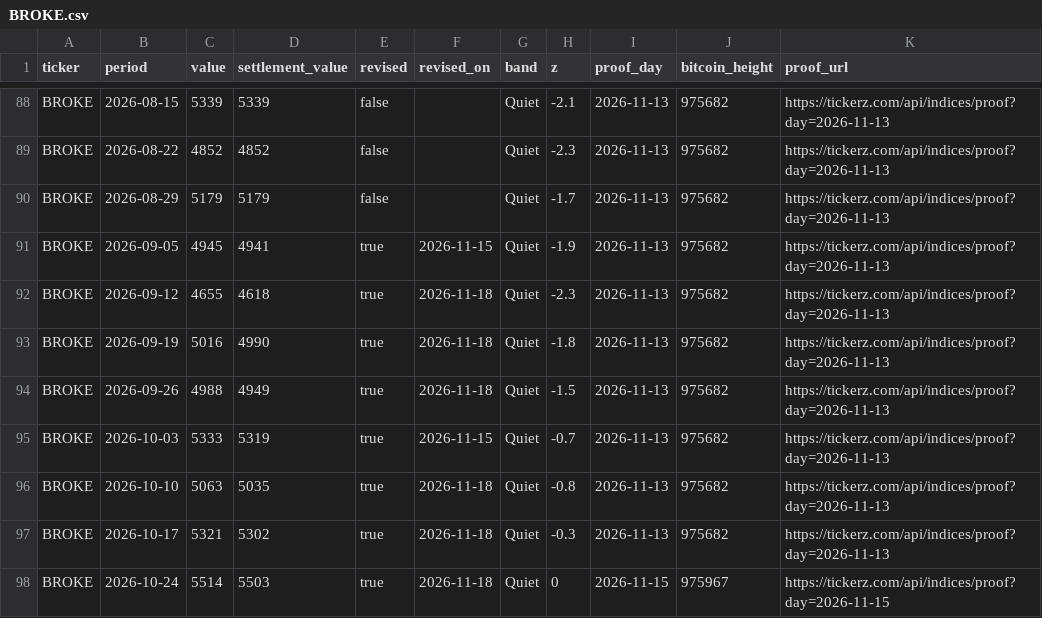
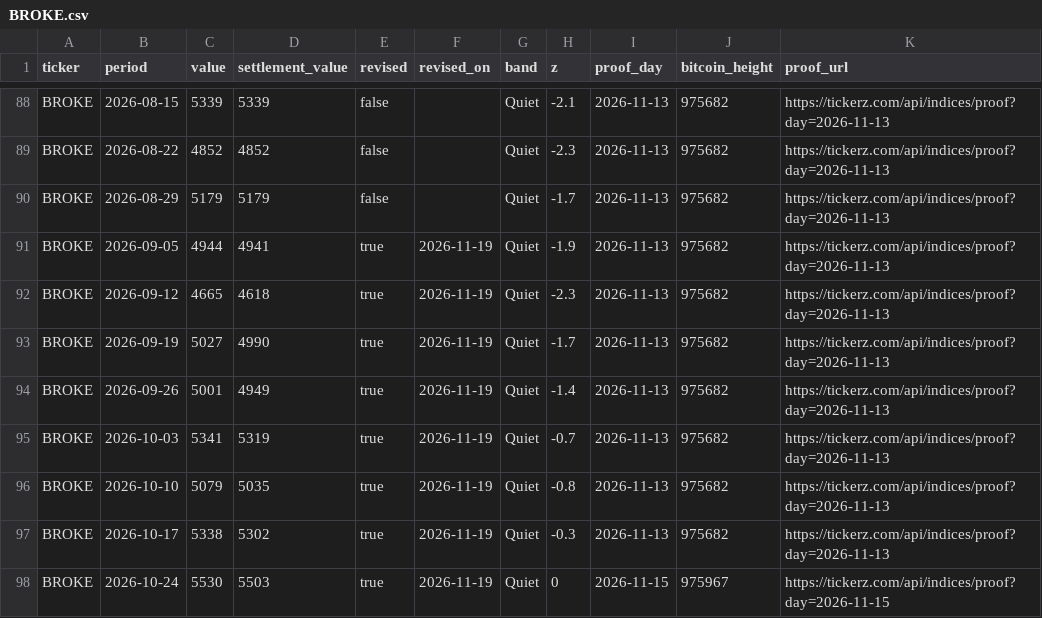
Before and after one commit to tickerzhq/tickerz-open, a CSV file: prints/BROKE.csv, drawn as a sheet; only a part is shown, gaps mark what is left out.

```diff
--- a/prints/BROKE.csv
+++ b/prints/BROKE.csv
@@ -90,9 +90,9 @@ BROKE,2026-08-22,4852,4852,false,,Quiet,-2.3,2026-11-13,975682,https://tickerz.c
 BROKE,2026-08-29,5179,5179,false,,Quiet,-1.7,2026-11-13,975682,https://tickerz.com/api/indices/proof?day=2026-11-13
-BROKE,2026-09-05,4945,4941,true,2026-11-15,Quiet,-1.9,2026-11-13,975682,https://tickerz.com/api/indices/proof?day=2026-11-13
-BROKE,2026-09-12,4655,4618,true,2026-11-18,Quiet,-2.3,2026-11-13,975682,https://tickerz.com/api/indices/proof?day=2026-11-13
-BROKE,2026-09-19,5016,4990,true,2026-11-18,Quiet,-1.8,2026-11-13,975682,https://tickerz.com/api/indices/proof?day=2026-11-13
-BROKE,2026-09-26,4988,4949,true,2026-11-18,Quiet,-1.5,2026-11-13,975682,https://tickerz.com/api/indices/proof?day=2026-11-13
-BROKE,2026-10-03,5333,5319,true,2026-11-15,Quiet,-0.7,2026-11-13,975682,https://tickerz.com/api/indices/proof?day=2026-11-13
-BROKE,2026-10-10,5063,5035,true,2026-11-18,Quiet,-0.8,2026-11-13,975682,https://tickerz.com/api/indices/proof?day=2026-11-13
-BROKE,2026-10-17,5321,5302,true,2026-11-18,Quiet,-0.3,2026-11-13,975682,https://tickerz.com/api/indices/proof?day=2026-11-13
-BROKE,2026-10-24,5514,5503,true,2026-11-18,Quiet,0,2026-11-15,975967,https://tickerz.com/api/indices/proof?day=2026-11-15
+BROKE,2026-09-05,4944,4941,true,2026-11-19,Quiet,-1.9,2026-11-13,975682,https://tickerz.com/api/indices/proof?day=2026-11-13
+BROKE,2026-09-12,4665,4618,true,2026-11-19,Quiet,-2.3,2026-11-13,975682,https://tickerz.com/api/indices/proof?day=2026-11-13
+BROKE,2026-09-19,5027,4990,true,2026-11-19,Quiet,-1.7,2026-11-13,975682,https://tickerz.com/api/indices/proof?day=2026-11-13
+BROKE,2026-09-26,5001,4949,true,2026-11-19,Quiet,-1.4,2026-11-13,975682,https://tickerz.com/api/indices/proof?day=2026-11-13
+BROKE,2026-10-03,5341,5319,true,2026-11-19,Quiet,-0.7,2026-11-13,975682,https://tickerz.com/api/indices/proof?day=2026-11-13
+BROKE,2026-10-10,5079,5035,true,2026-11-19,Quiet,-0.8,2026-11-13,975682,https://tickerz.com/api/indices/proof?day=2026-11-13
+BROKE,2026-10-17,5338,5302,true,2026-11-19,Quiet,-0.3,2026-11-13,975682,https://tickerz.com/api/indices/proof?day=2026-11-13
+BROKE,2026-10-24,5530,5503,true,2026-11-19,Quiet,0,2026-11-15,975967,https://tickerz.com/api/indices/proof?day=2026-11-15
```
Also changed, not shown: prints/MINTS.csv, prints/SHELTER.csv.
